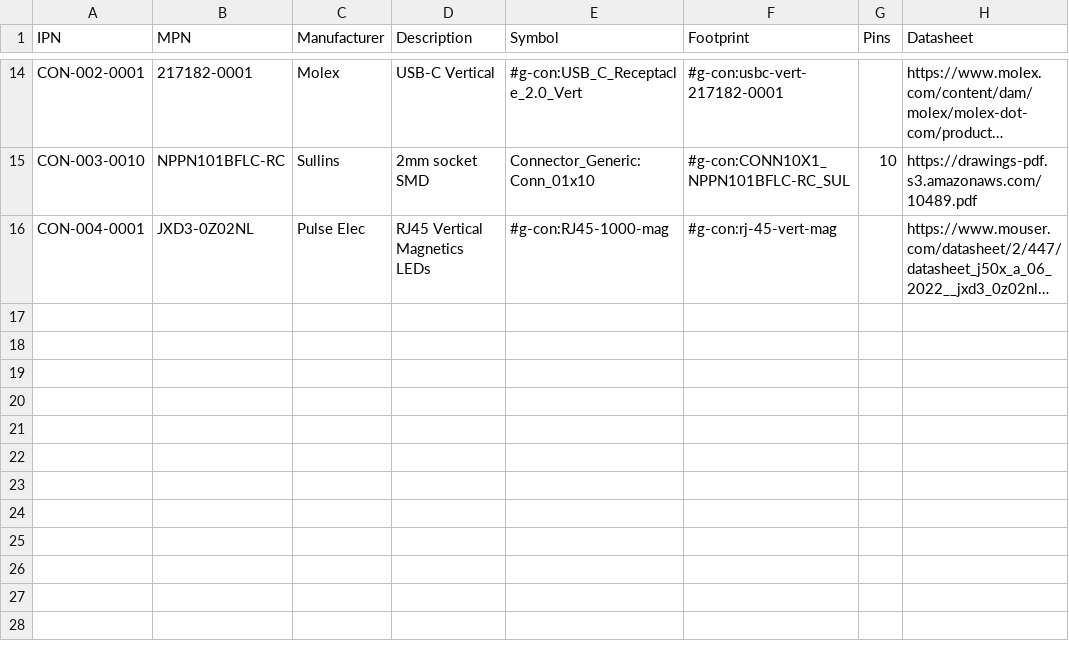
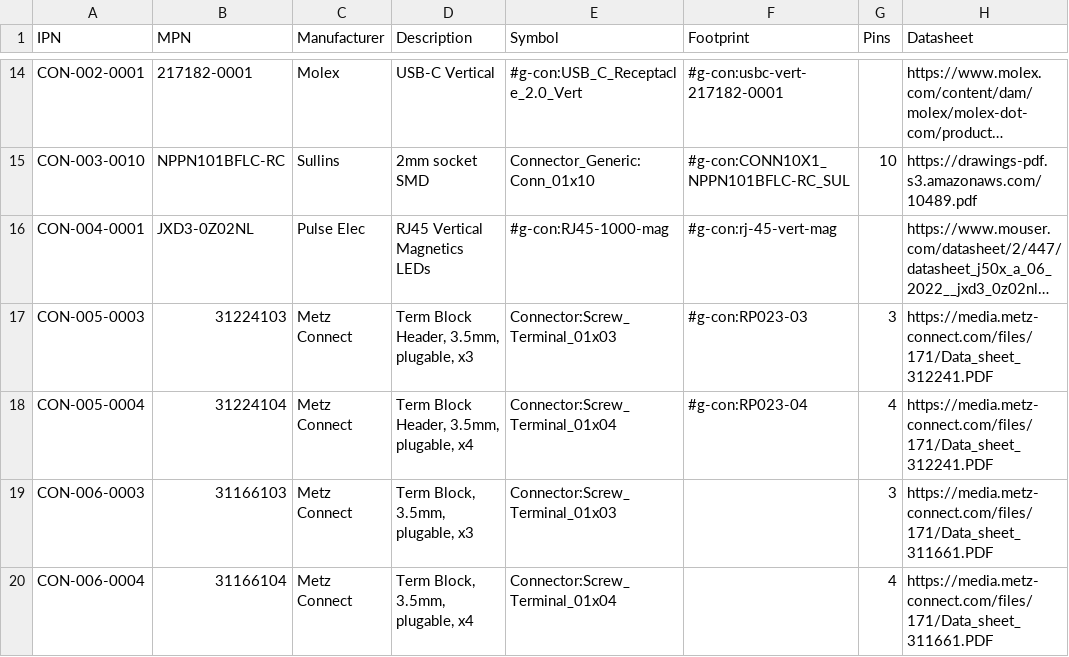
Before and after one commit to git-plm/parts, a CSV file: con.csv, drawn as a sheet; only a part is shown, gaps mark what is left out; long unchanged cells end in …; the diff names each change by its address in the sheet, - before the commit and + after, or states it on an @@ line.

```diff
--- a/con.csv
+++ b/con.csv
+row 17: CON-005-0003 | 31224103 | Metz Connect | Term Block Header, 3.5mm, plugable, x3 | Connector:Screw_Terminal_01x03 | #g-con:RP023-03 | 3 | https://media.metz-connect.com/files/171/Data_sheet_312241.PDF
+row 18: CON-005-0004 | 31224104 | Metz Connect | Term Block Header, 3.5mm, plugable, x4 | Connector:Screw_Terminal_01x04 | #g-con:RP023-04 | 4 | https://media.metz-connect.com/files/171/Data_sheet_312241.PDF
+row 19: CON-006-0003 | 31166103 | Metz Connect | Term Block, 3.5mm, plugable, x3 | Connector:Screw_Terminal_01x03 |  | 3 | https://media.metz-connect.com/files/171/Data_sheet_311661.PDF
+row 20: CON-006-0004 | 31166104 | Metz Connect | Term Block, 3.5mm, plugable, x4 | Connector:Screw_Terminal_01x04 |  | 4 | https://media.metz-connect.com/files/171/Data_sheet_311661.PDF
```
Also changed, not shown: dio.csv, ics.csv, 7 other files.
